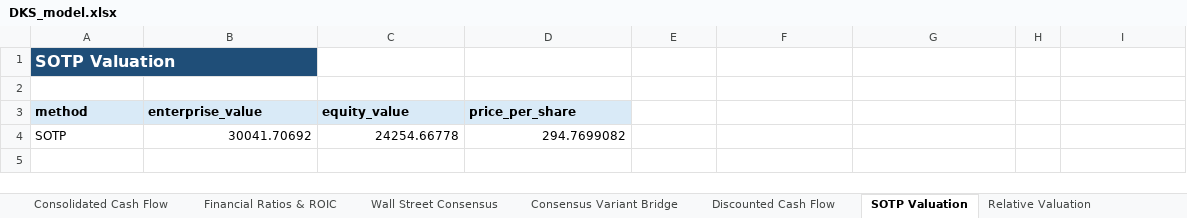
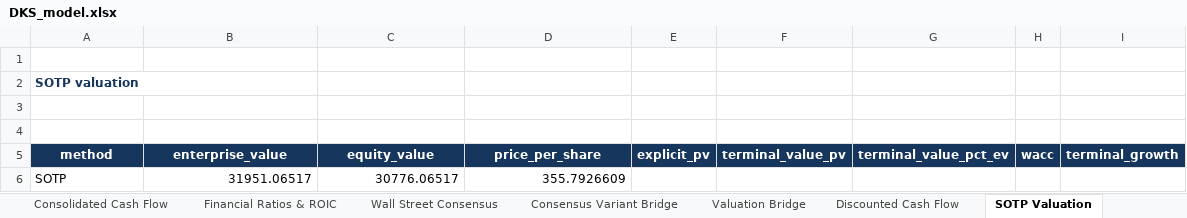
Before and after one commit to OhamjDung/point72-case-competition, an Excel workbook: model/DKS_model.xlsx, sheet SOTP Valuation, drawn as a sheet; values as stored, in another font and other column widths than the file's, no borders; removed rows and columns are numbered as before the commit, all else as after; the diff names each change by its address in the sheet, - before the commit and + after, or states it on an @@ line.

Commit message:
excel sheet

```diff
--- a/model/DKS_model.xlsx (sheet SOTP Valuation)
+++ b/model/DKS_model.xlsx (sheet SOTP Valuation)
+sheet tab: Valuation Bridge
-row 1: SOTP Valuation
+row 2: SOTP valuation
+row 3: (empty)
+row 4: (empty)
@@ A5:D5 fill: #D9EAF7 → #17365D, text colour: black → #FFFFFF, alignment: left → center @@
-E5: (empty)
+E5: explicit_pv
-E5:I5 fill: none
+E5:I5 fill: #17365D
-F5: (empty)
+F5: terminal_value_pv
-G5: (empty)
+G5: terminal_value_pct_ev
-H5: (empty)
+H5: wacc
-I5: (empty)
+I5: terminal_growth
-row 4: SOTP | 30041.70692 | 24254.66778 | 294.7699082
+row 6: SOTP | 31951.06517 | 30776.06517 | 355.7926609
```
Also changed, not shown: sheet Probabilistic Valuation, sheet Assumptions & Sources, sheet Foot Locker Store Cohorts, sheet Acquisition & Synergy, sheet Debt Interest Lease, sheet Model Audit & Quality Checks, 22 more sheets, charts or pictures, 2 other files.
